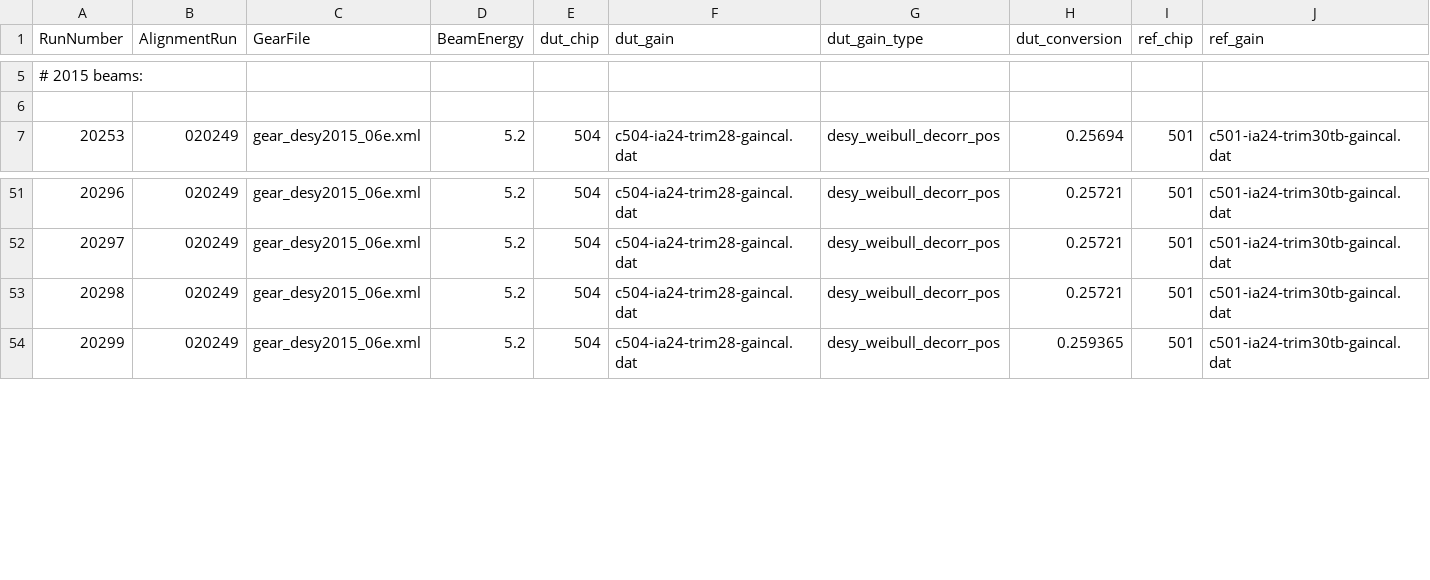
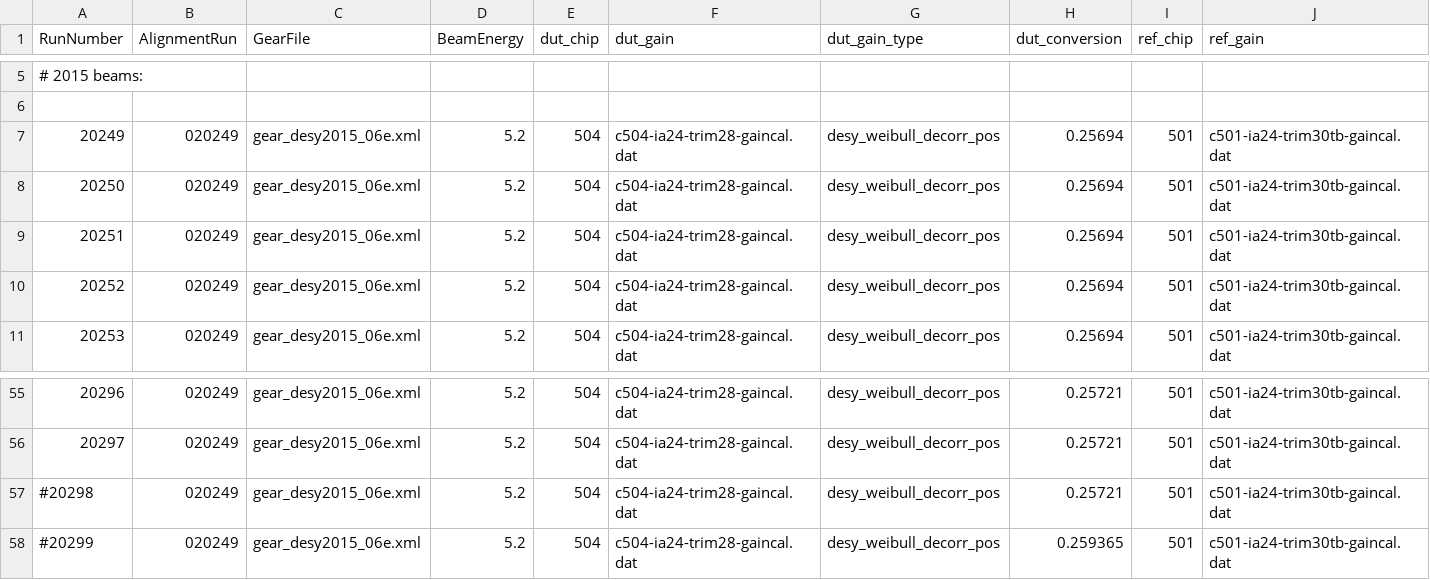
Before and after one commit to simonspa/testbeam-analysis, a CSV file: runlist-504-efficiency.csv, drawn as a sheet; only a part is shown, gaps mark what is left out; addresses are those after the commit; rows hold the shown columns only; the diff names each change by its address in the sheet, - before the commit and + after, or states it on an @@ line.

Commit message:
comment out some inefficient runs of 504 in 2015

```diff
--- a/runlist-504-efficiency.csv
+++ b/runlist-504-efficiency.csv
+row 7: 20249 | 020249 | gear_desy2015_06e.xml | 5.2 | 504 | c504-ia24-trim28-gaincal.dat | desy_weibull_decorr_pos | 0.25694 | 501 | c501-ia24-trim30tb-gaincal.dat
+row 8: 20250 | 020249 | gear_desy2015_06e.xml | 5.2 | 504 | c504-ia24-trim28-gaincal.dat | desy_weibull_decorr_pos | 0.25694 | 501 | c501-ia24-trim30tb-gaincal.dat
+row 9: 20251 | 020249 | gear_desy2015_06e.xml | 5.2 | 504 | c504-ia24-trim28-gaincal.dat | desy_weibull_decorr_pos | 0.25694 | 501 | c501-ia24-trim30tb-gaincal.dat
+row 10: 20252 | 020249 | gear_desy2015_06e.xml | 5.2 | 504 | c504-ia24-trim28-gaincal.dat | desy_weibull_decorr_pos | 0.25694 | 501 | c501-ia24-trim30tb-gaincal.dat
@@ column A (RunNumber) renumbered from row 57 down @@
```
